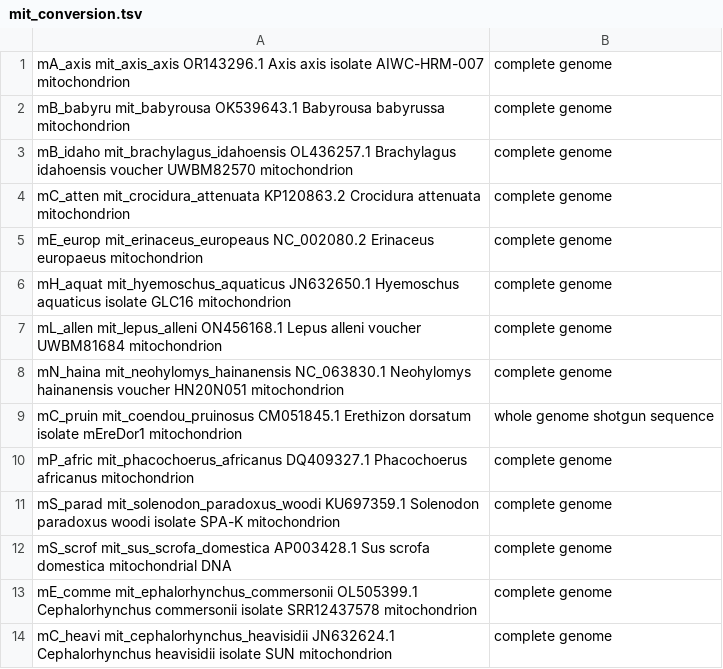
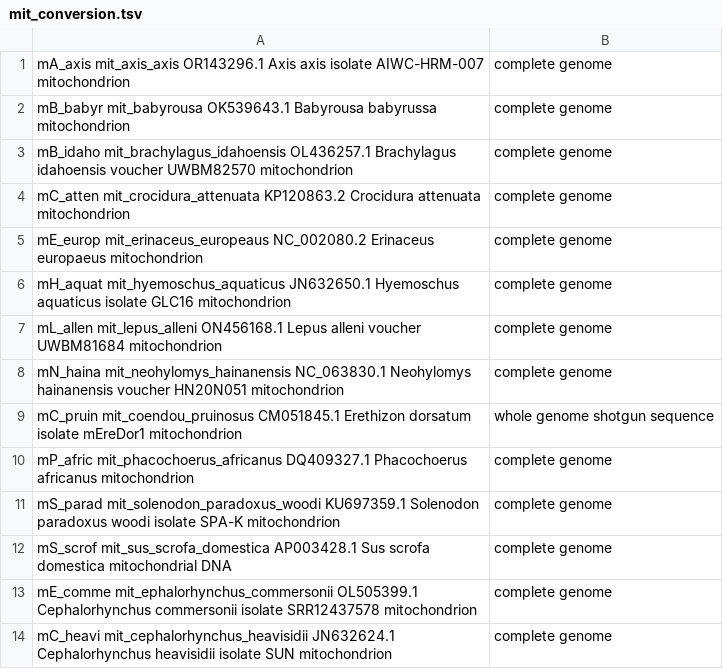
Before and after one commit to JosefinePetersson/Genomik-labbar, a TSV file: mit_conversion.tsv, drawn as a sheet; the diff names each change by its address in the sheet, - before the commit and + after, or states it on an @@ line.

Commit message:
ändrade index

```diff
--- a/mit_conversion.tsv
+++ b/mit_conversion.tsv
-A2: mB_babyru mit_babyrousa OK539643.1…
+A2: mB_babyr mit_babyrousa OK539643.1…
```
